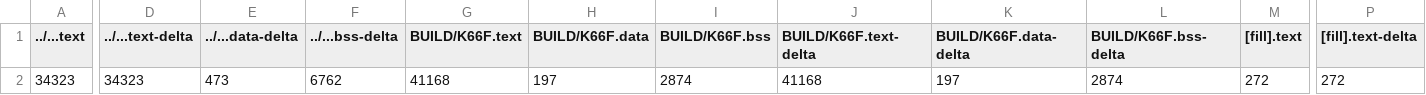
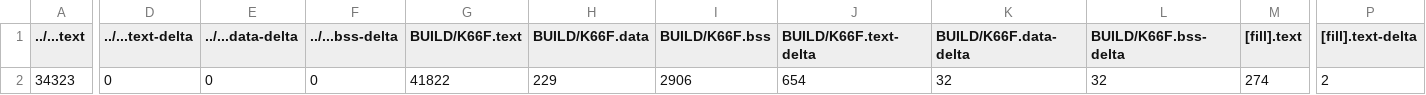
Before and after one commit to s106061236/mbed7, a CSV file: src/model_deploy/BUILD/K66F/GCC_ARM-TFLITE/model_deploy_map.csv, drawn as a sheet; only a part is shown, gaps mark what is left out; the diff covers the shown part only; the diff names each change by its address in the sheet, - before the commit and + after, or states it on an @@ line.

```diff
--- a/src/model_deploy/BUILD/K66F/GCC_ARM-TFLITE/model_deploy_map.csv
+++ b/src/model_deploy/BUILD/K66F/GCC_ARM-TFLITE/model_deploy_map.csv
-D2 (../...text-delta): 34323
+D2 (../...text-delta): 0
-E2 (../...data-delta): 473
+E2 (../...data-delta): 0
-F2 (../...bss-delta): 6762
+F2 (../...bss-delta): 0
-G2 (BUILD/K66F.text): 41168
+G2 (BUILD/K66F.text): 41822
-H2 (BUILD/K66F.data): 197
+H2 (BUILD/K66F.data): 229
-I2 (BUILD/K66F.bss): 2874
+I2 (BUILD/K66F.bss): 2906
-J2 (BUILD/K66F.text-delta): 41168
+J2 (BUILD/K66F.text-delta): 654
-K2 (BUILD/K66F.data-delta): 197
+K2 (BUILD/K66F.data-delta): 32
-L2 (BUILD/K66F.bss-delta): 2874
+L2 (BUILD/K66F.bss-delta): 32
-M2 ([fill].text): 272
+M2 ([fill].text): 274
-P2 ([fill].text-delta): 272
+P2 ([fill].text-delta): 2
```
Also changed, not shown: 16 edited cells elsewhere in this file, 11 other files.
